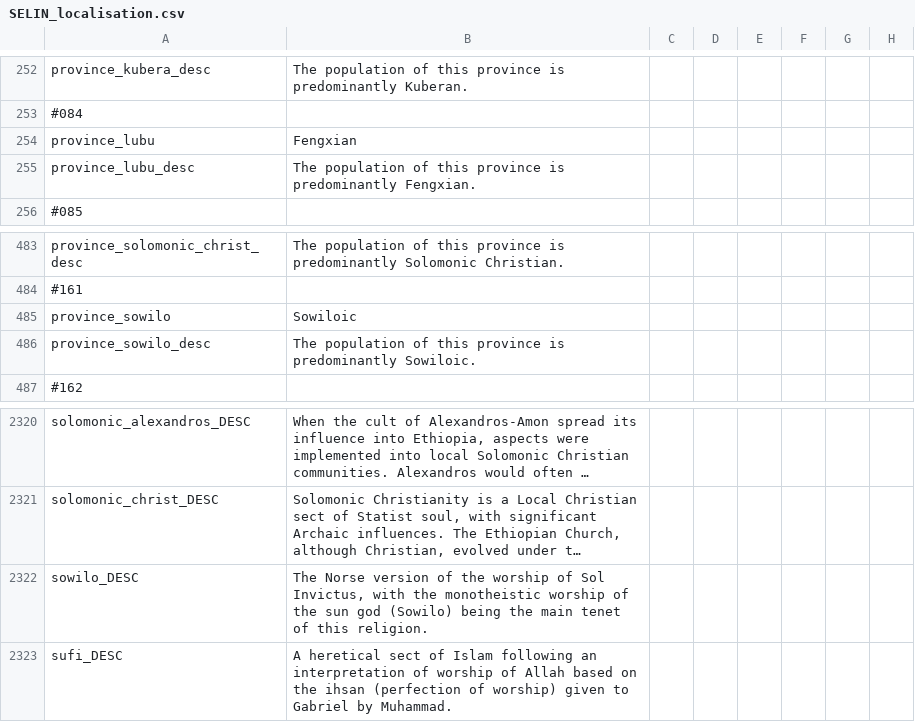
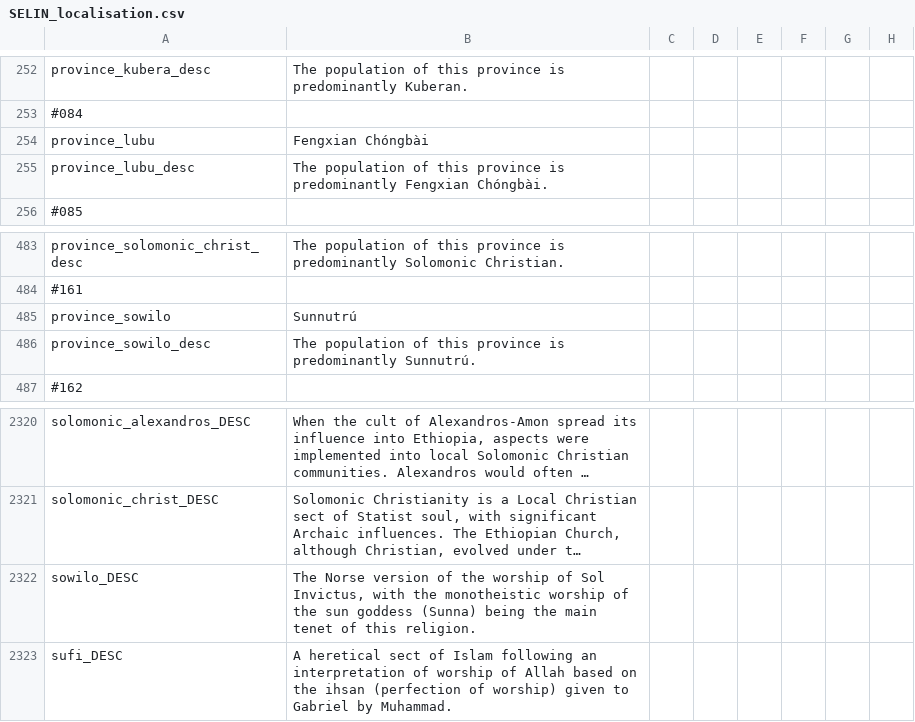
Before and after one commit to preslavb/lux-invicta-repository, a CSV file: localisation/SELIN_localisation.csv, drawn as a sheet; only a part is shown, gaps mark what is left out; long unchanged cells end in …; the diff names each change by its address in the sheet, - before the commit and + after, or states it on an @@ line.

```diff
--- a/localisation/SELIN_localisation.csv
+++ b/localisation/SELIN_localisation.csv
-B254: Fengxian
+B254: Fengxian Chóngbài
-B255: …is predominantly Fengxian.
+B255: …is predominantly Fengxian Chóngbài.
-B485: Sowiloic
+B485: Sunnutrú
-B486: …is predominantly Sowiloic.
+B486: …is predominantly Sunnutrú.
-B2322: …the sun god (Sowilo) being the…
+B2322: …the sun goddess (Sunna) being the…
```
Also changed, not shown: localisation/Zzz_want_to_be_sure_im_the_last_file_the_bloody_thing_reads_exclamationmark.csv, 13 other files.
